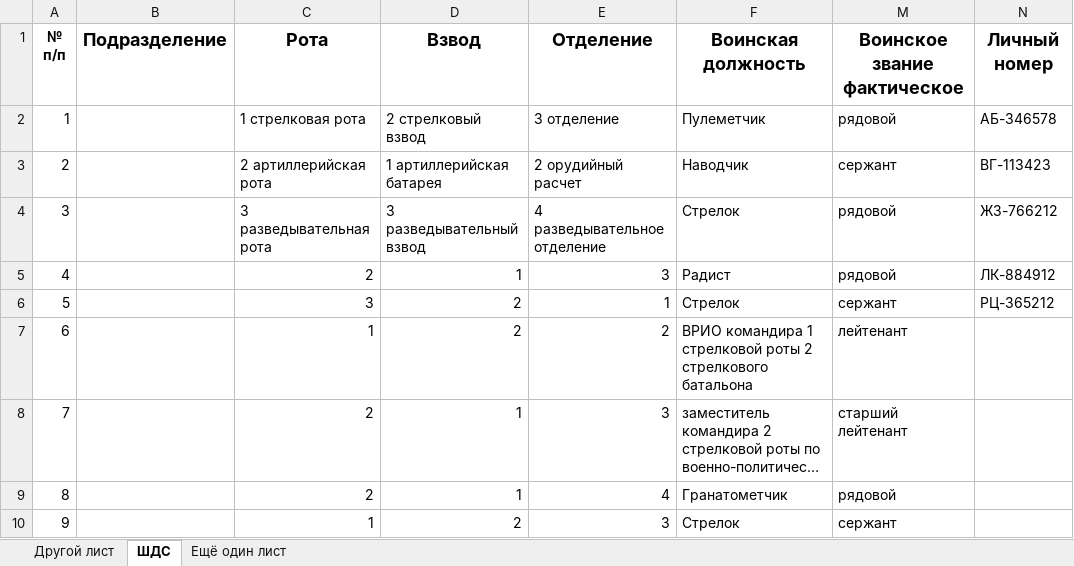
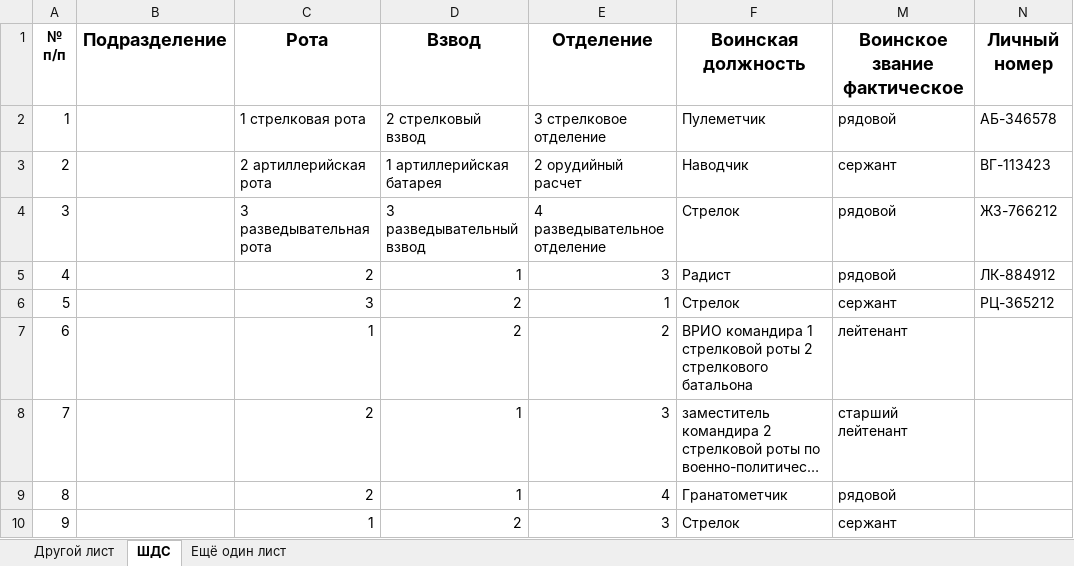
Before and after one commit to ivasiliev/pisar, an Excel workbook: pisar/data/personnel-demo.xlsx, sheet ШДС, drawn as a sheet; only a part is shown; long unchanged cells end in …; values as stored, in another font and other column widths than the file's, no borders; the diff names each change by its address in the sheet, - before the commit and + after, or states it on an @@ line.

```diff
--- a/pisar/data/personnel-demo.xlsx (sheet ШДС)
+++ b/pisar/data/personnel-demo.xlsx (sheet ШДС)
-E2: 3 отделение
+E2: 3 стрелковое отделение
```
Also changed, not shown: pisar/data/personnel-details-demo.xlsx, 33 other files.
